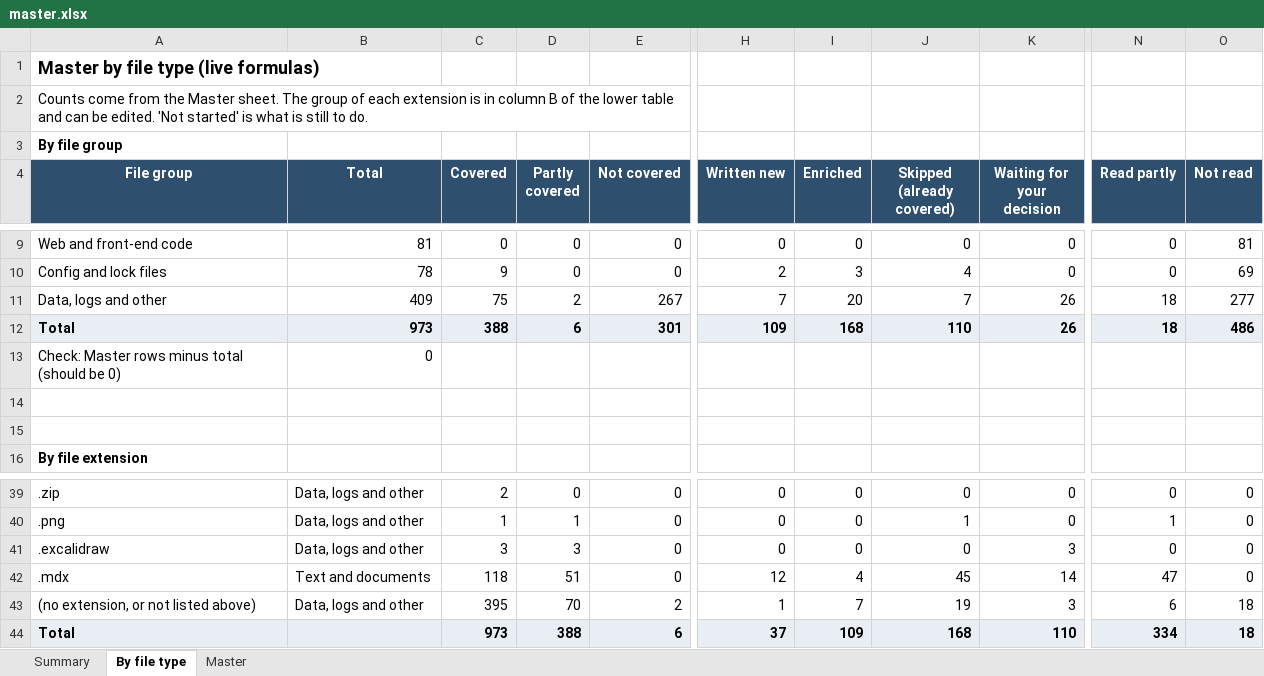
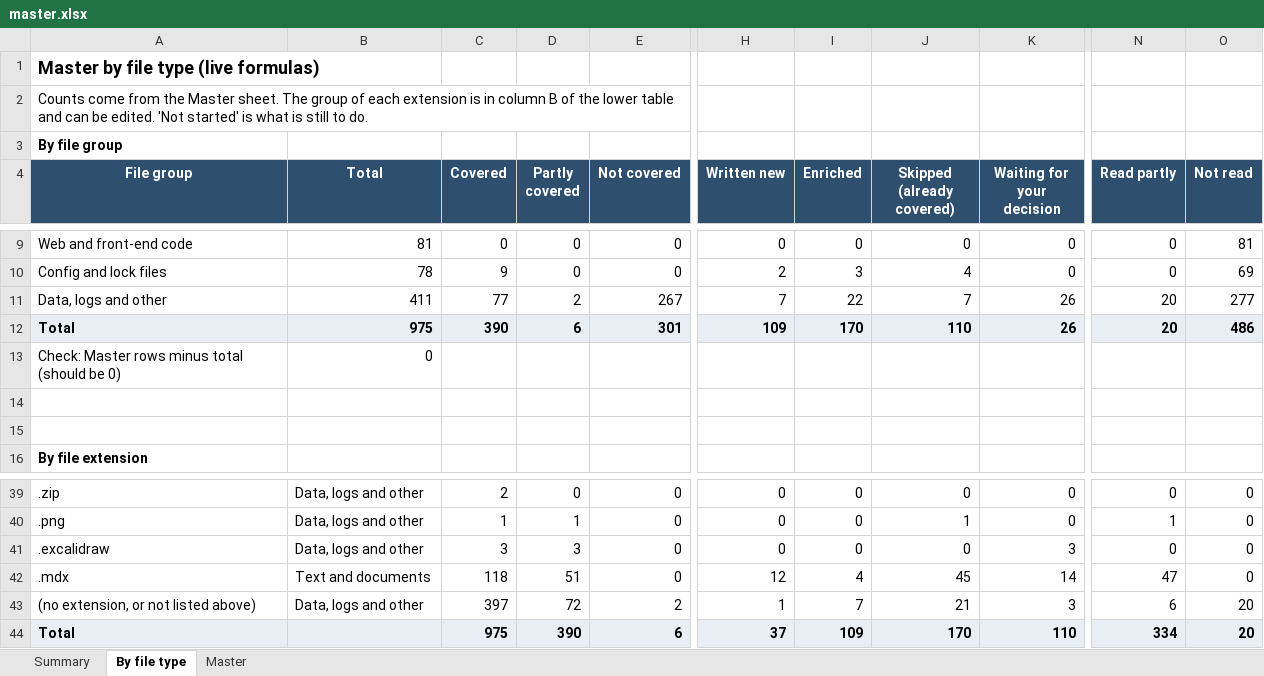
Before and after one commit to kiaanwankhede/MyNotes, an Excel workbook: master/master.xlsx, sheet By file type, drawn as a sheet; only a part is shown, gaps mark what is left out; values as stored, in another font and other column widths than the file's, no borders; the diff names each change by its address in the sheet, - before the commit and + after, or states it on an @@ line.

```diff
--- a/master/master.xlsx (sheet By file type)
+++ b/master/master.xlsx (sheet By file type)
-B11 (Total): 409
+B11 (Total): 411
-C11 (Covered): 75
+C11 (Covered): 77
-I11 (Enriched): 20
+I11 (Enriched): 22
-N11:N12 (Read partly): 18
+N11:N12 (Read partly): 20
-B12 (Total): 973
+B12 (Total): 975
-C12 (Covered): 388
+C12 (Covered): 390
-I12 (Enriched): 168
+I12 (Enriched): 170
-C43 (Covered): 395
+C43 (Covered): 397
-D43 (Partly covered): 70
+D43 (Partly covered): 72
-J43 (Skipped (already covered)): 19
+J43 (Skipped (already covered)): 21
-O43:O44 (Not read): 18
+O43:O44 (Not read): 20
-C44 (Covered): 973
+C44 (Covered): 975
-D44 (Partly covered): 388
+D44 (Partly covered): 390
-J44 (Skipped (already covered)): 168
+J44 (Skipped (already covered)): 170
```
Also changed, not shown: sheet Master, sheet Summary, 4 other files.
